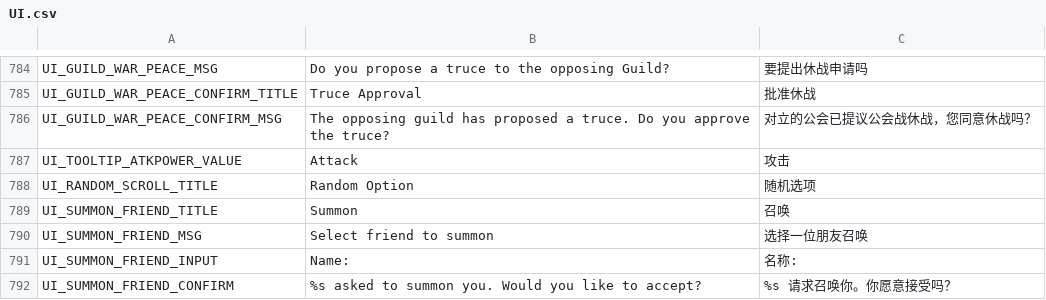
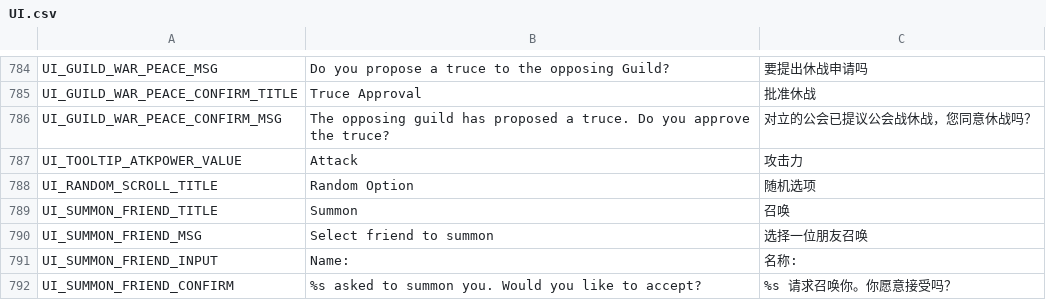
Before and after one commit to johnfriedrich/Flyff-Universe-Translations, a CSV file: Simplified_Chinese/UI.csv, drawn as a sheet; only a part is shown, gaps mark what is left out.

Commit message:
Update attack power tooltip text in UI.csv

```diff
--- a/Simplified_Chinese/UI.csv
+++ b/Simplified_Chinese/UI.csv
@@ -786,3 +786,3 @@ UI_GUILD_WAR_PEACE_CONFIRM_TITLE,Truce Approval,批准休战
 UI_GUILD_WAR_PEACE_CONFIRM_MSG,The opposing guild has proposed a truce. Do you approve the truce?,对立的公会已提议公会战休战，您同意休战吗？
-UI_TOOLTIP_ATKPOWER_VALUE,Attack,攻击
+UI_TOOLTIP_ATKPOWER_VALUE,Attack,攻击力
 UI_RANDOM_SCROLL_TITLE,Random Option,随机选项
```
